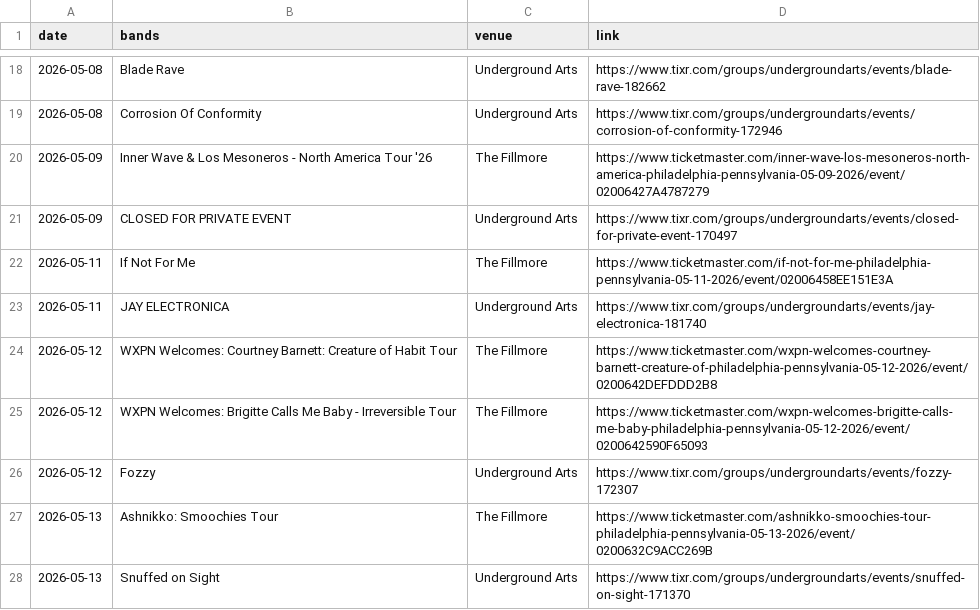
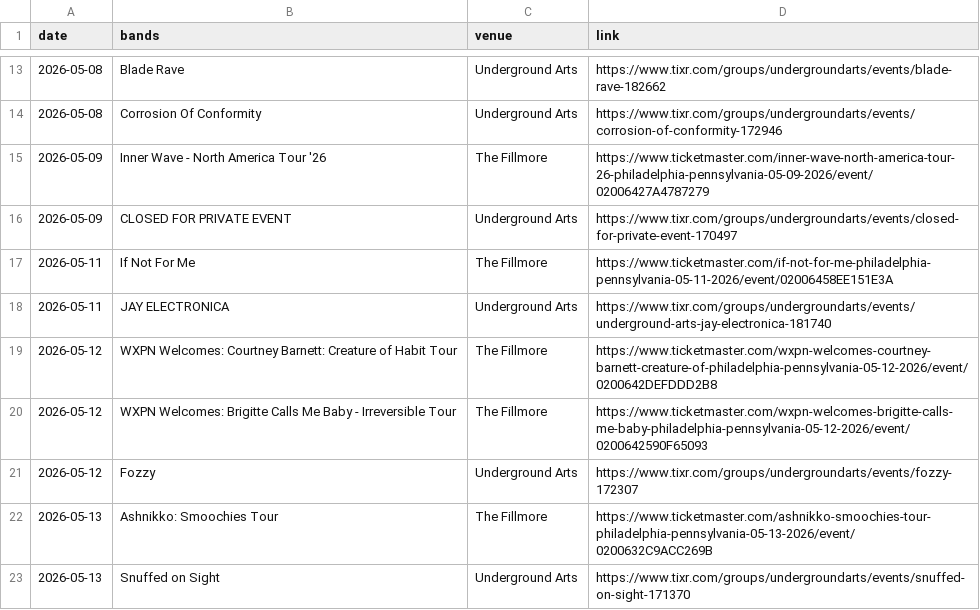
Before and after one commit to bms63/metsci, a CSV file: raw-data/events.csv, drawn as a sheet; only a part is shown, gaps mark what is left out; the diff covers the shown part only.

```diff
--- a/raw-data/events.csv
+++ b/raw-data/events.csv
@@ -19,6 +14,6 @@ date,bands,venue,link
 2026-05-08,Corrosion Of Conformity,Underground Arts,https://www.tixr.com/groups/undergroundarts/events/corrosion-of-conformity-172946
-2026-05-09,Inner Wave & Los Mesoneros - North America Tour '26,The Fillmore,https://www.ticketmaster.com/inner-wave-los-mesoneros-north-america-philadelphia-pennsylvania-05-09-2026/event/02006427A4787279
+2026-05-09,Inner Wave - North America Tour '26,The Fillmore,https://www.ticketmaster.com/inner-wave-north-america-tour-26-philadelphia-pennsylvania-05-09-2026/event/02006427A4787279
 2026-05-09,CLOSED FOR PRIVATE EVENT,Underground Arts,https://www.tixr.com/groups/undergroundarts/events/closed-for-private-event-170497
 2026-05-11,If Not For Me,The Fillmore,https://www.ticketmaster.com/if-not-for-me-philadelphia-pennsylvania-05-11-2026/event/02006458EE151E3A
-2026-05-11,JAY ELECTRONICA,Underground Arts,https://www.tixr.com/groups/undergroundarts/events/jay-electronica-181740
+2026-05-11,JAY ELECTRONICA,Underground Arts,https://www.tixr.com/groups/undergroundarts/events/underground-arts-jay-electronica-181740
 2026-05-12,WXPN Welcomes: Courtney Barnett: Creature of Habit Tour,The Fillmore,https://www.ticketmaster.com/wxpn-welcomes-courtney-barnett-creature-of-philadelphia-pennsylvania-05-12-2026/event/0200642DEFDDD2B8
```
Also changed, not shown: 7 added rows and 6 removed rows elsewhere in this file, 1 other file.
